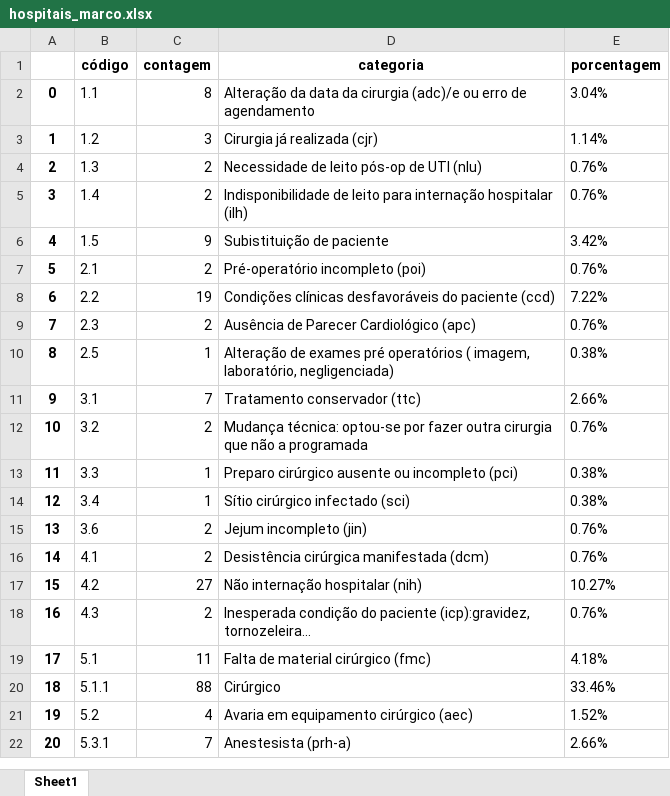
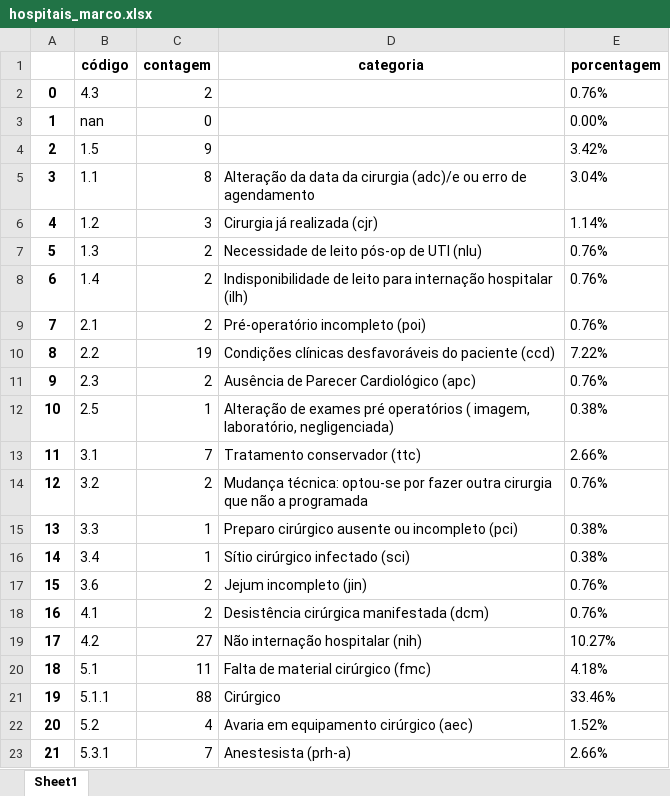
Before and after one commit to Alex3397/DataScience, an Excel workbook: Hospitais/extraidos/hospitais_marco.xlsx, sheet Sheet1, drawn as a sheet; only a part is shown; values as stored, in another font and other column widths than the file's, no borders; removed rows and columns are numbered as before the commit, all else as after; the diff names each change by its address in the sheet, - before the commit and + after, or states it on an @@ line.

```diff
--- a/Hospitais/extraidos/hospitais_marco.xlsx (sheet Sheet1)
+++ b/Hospitais/extraidos/hospitais_marco.xlsx (sheet Sheet1)
+row 2: 0 | 4.3 | 2 |  | 0.76%
+row 3: 1 | nan | 0 |  | 0.00%
+row 4: 2 | 1.5 | 9 |  | 3.42%
@@ column A renumbered from row 5 down @@
-row 6: 4 | 1.5 | 9 | Subistituição de paciente | 3.42%
-row 18: 16 | 4.3 | 2 | Inesperada condição do paciente (icp):gravidez, tornozeleira... | 0.76%
```
Also changed, not shown: Hospitais/extraidos/hospitais_abril.xlsx, Hospitais/extraidos/hospitais_dezembro.xlsx, 17 other files.
